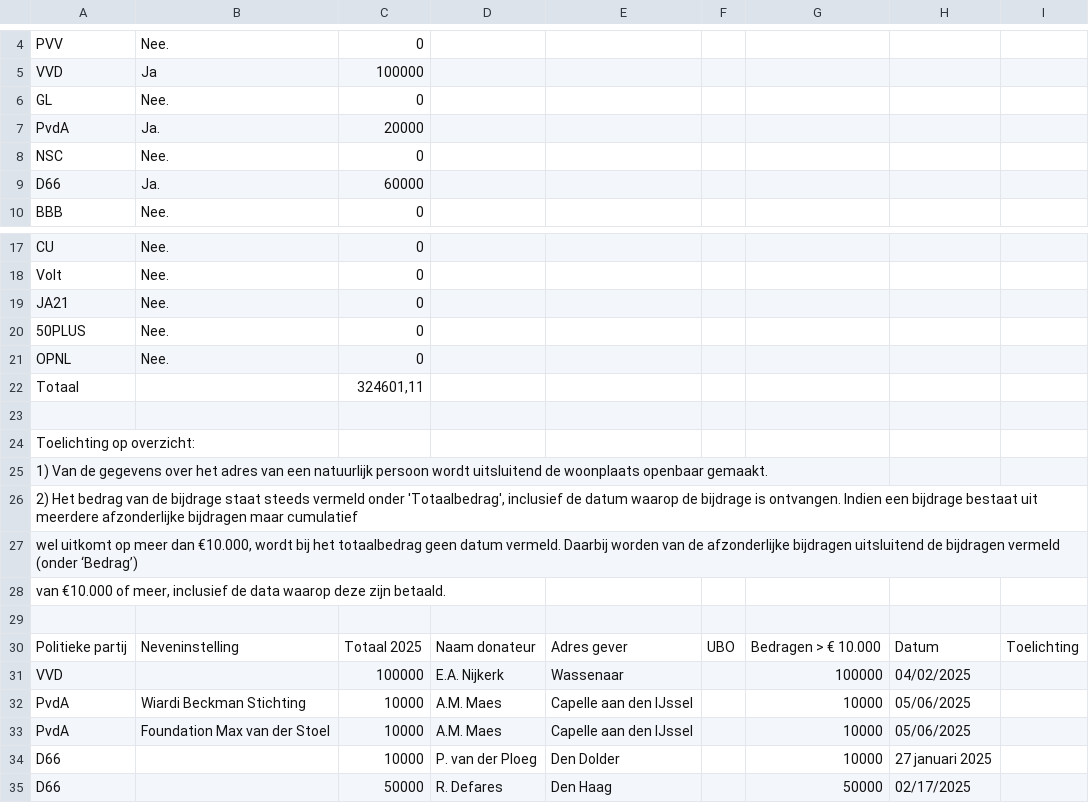
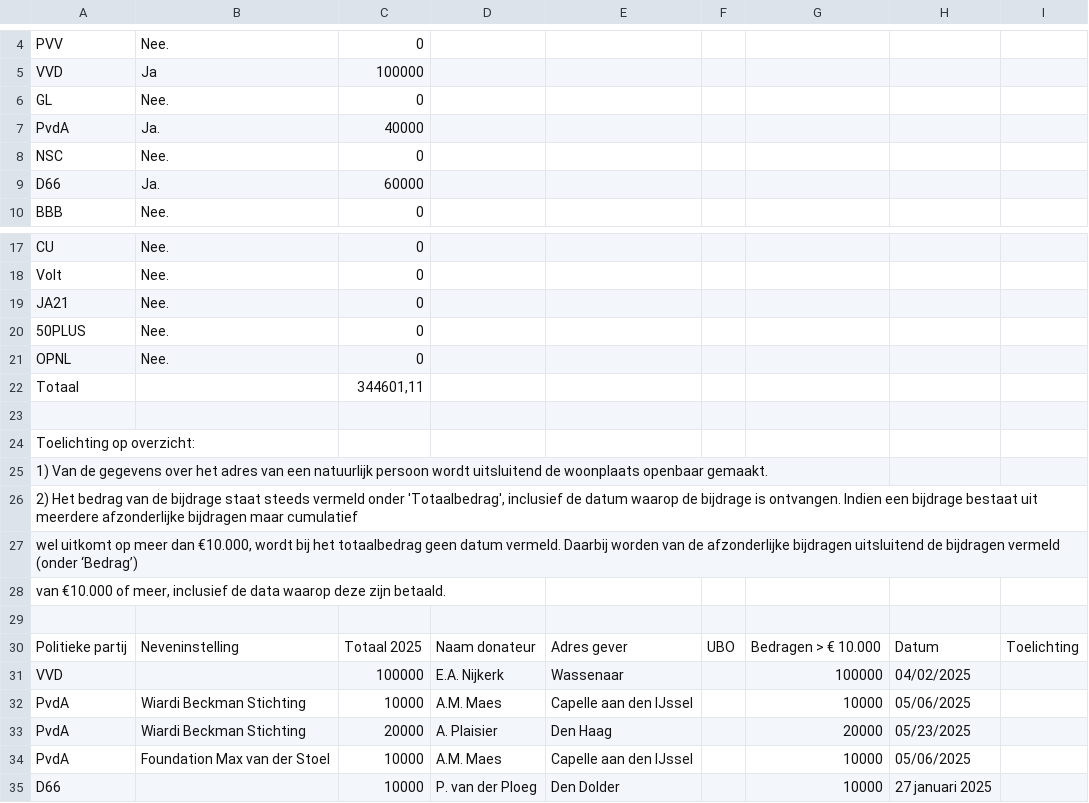
Before and after one commit to openstate/ro-pp-subsidies, a CSV file: subsidies.csv, drawn as a sheet; only a part is shown, gaps mark what is left out; the shorter side is filled out with more unchanged rows.

Commit message:
Subsidies bijgewerkt.

```diff
--- a/subsidies.csv
+++ b/subsidies.csv
@@ -6,3 +6,3 @@ VVD,Ja,100000,,,,,,
 GL,Nee.,0,,,,,,
-PvdA,Ja.,20000,,,,,,
+PvdA,Ja.,40000,,,,,,
 NSC,Nee.,0,,,,,,
@@ -21,3 +21,3 @@ JA21,Nee.,0,,,,,,
 OPNL,Nee.,0,,,,,,
-Totaal,,"324601,11",,,,,,
+Totaal,,"344601,11",,,,,,
 ,,,,,,,,
@@ -32,2 +32,3 @@ VVD,,100000,E.A. Nijkerk,Wassenaar,,100000,04/02/2025,
 PvdA,Wiardi Beckman Stichting,10000,A.M. Maes,Capelle aan den IJssel,,10000,05/06/2025,
+PvdA,Wiardi Beckman Stichting,20000,A. Plaisier,Den Haag,,20000,05/23/2025,
 PvdA,Foundation Max van der Stoel,10000,A.M. Maes,Capelle aan den IJssel,,10000,05/06/2025,
```
